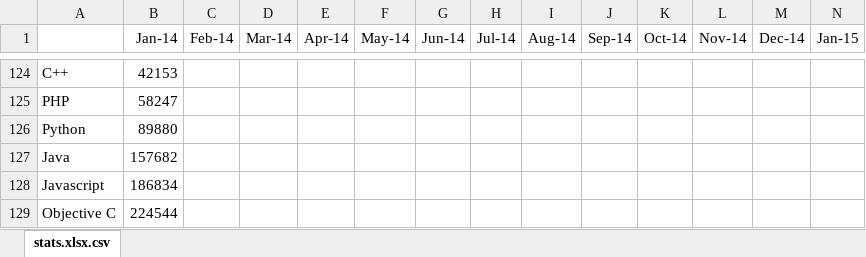
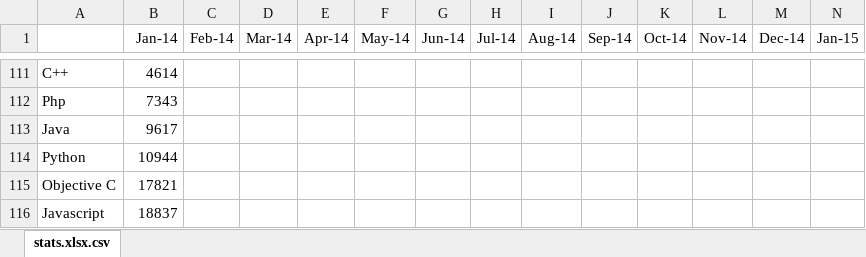
Before and after one commit to emmanuel-keller/github-language-statistics, an Excel workbook: stats.xlsx, sheet stats.xlsx.csv, drawn as a sheet; only a part is shown, gaps mark what is left out; values as stored, in another font and other column widths than the file's, no borders; charts and pictures not drawn; removed rows and columns are numbered as before the commit, all else as after; rows hold the shown columns only; the diff covers the shown part only; the diff names each change by its address in the sheet, - before the commit and + after, or states it on an @@ line.

```diff
--- a/stats.xlsx (sheet stats.xlsx.csv)
+++ b/stats.xlsx (sheet stats.xlsx.csv)
-B111 (Jan-14): 42153
+B111 (Jan-14): 4614
-row 125: PHP | 58247
-row 126: Python | 89880
+row 112: Php | 7343
-B113 (Jan-14): 157682
+B113 (Jan-14): 9617
-row 128: Javascript | 186834
+row 114: Python | 10944
-B115 (Jan-14): 224544
+B115 (Jan-14): 17821
+row 116: Javascript | 18837
```
Also changed, not shown: 19 added rows, 32 removed rows and 5 edited cells elsewhere in this sheet, charts or pictures, 4 other files.
